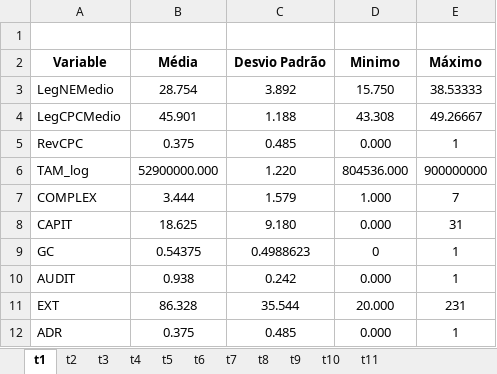
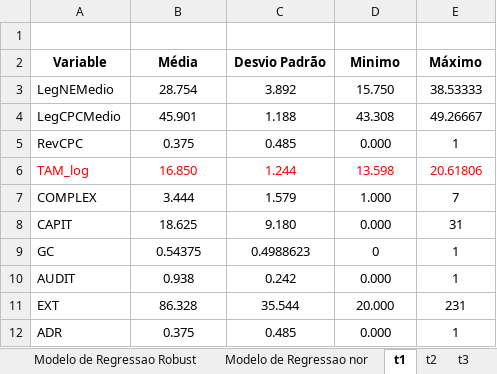
Before and after one commit to regismaicon09/teseLegibildiadeCPC, an Excel workbook: stata/Resultados Finais do Modelo.xlsx, sheet t1, drawn as a sheet; values as stored, in another font and other column widths than the file's, no borders; the diff names each change by its address in the sheet, - before the commit and + after, or states it on an @@ line.

```diff
--- a/stata/Resultados Finais do Modelo.xlsx (sheet t1)
+++ b/stata/Resultados Finais do Modelo.xlsx (sheet t1)
+sheet tab: Modelo de Regressao Robust
+sheet tab: Modelo de Regressao nor
-A6:E6 text colour: black
+A6:E6 text colour: #FF0000
-B6 (Média): 52900000.000
+B6 (Média): 16.850
-C6 (Desvio Padrão): 1.220
+C6 (Desvio Padrão): 1.244
-D6 (Minimo): 804536.000
+D6 (Minimo): 13.598
-E6 (Máximo): 900000000
+E6 (Máximo): 20.61806
```
Also changed, not shown: sheet t4, sheet t5, other sheet tabs, charts or pictures, stata/BaseDadosCompiladaSumLegNeLegCPC.xlsx, 6 other files.
